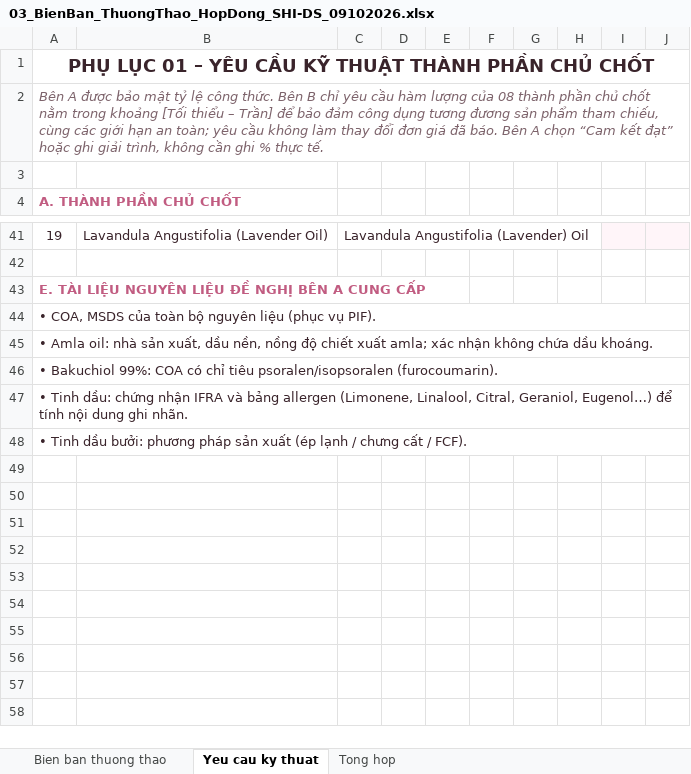
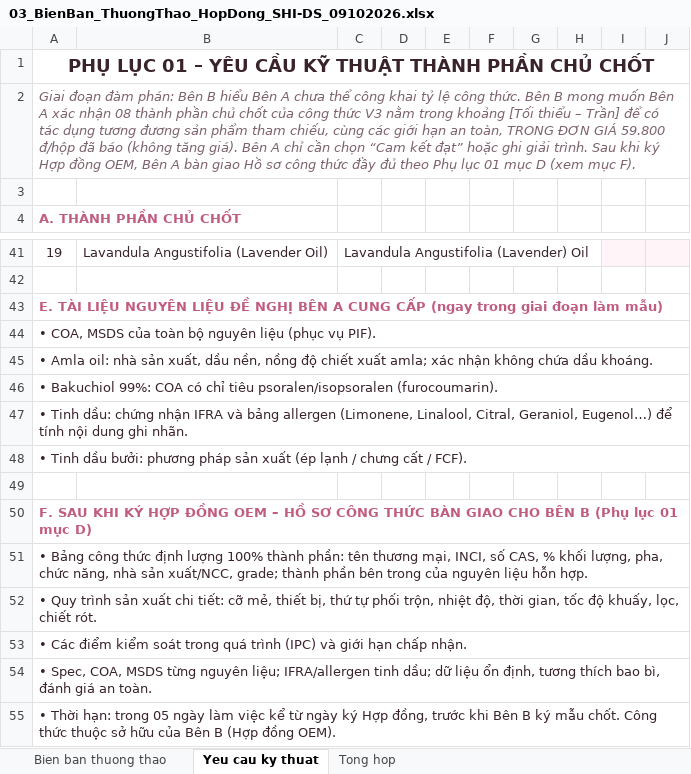
Before and after one commit to nanhtr/DSCorp, an Excel workbook: DS CORPORATION/OEM/SHIZENCOS/BAO CAO/03_BienBan_ThuongThao_HopDong_SHI-DS_09102026.xlsx, sheet Yeu cau ky thuat, drawn as a sheet; only a part is shown, gaps mark what is left out; values as stored, in another font and other column widths than the file's, no borders; the diff names each change by its address in the sheet, - before the commit and + after, or states it on an @@ line.

```diff
--- a/DS CORPORATION/OEM/SHIZENCOS/BAO CAO/03_BienBan_ThuongThao_HopDong_SHI-DS_09102026.xlsx (sheet Yeu cau ky thuat)
+++ b/DS CORPORATION/OEM/SHIZENCOS/BAO CAO/03_BienBan_ThuongThao_HopDong_SHI-DS_09102026.xlsx (sheet Yeu cau ky thuat)
-A2: Bên A được bảo mật tỷ lệ công thức. Bên B chỉ yêu cầu hàm lượng của 08 thành phần chủ chốt nằm trong khoảng [Tối thiểu – Trần] để bảo đảm công dụng tương đương sản phẩm tham chiếu, cùng các giới hạn an toàn; yêu cầu không làm thay đổi đơn giá đã báo. Bên A chọn “Cam kết đạt” hoặc ghi giải trình, không cần ghi % thực tế.
+A2: Giai đoạn đàm phán: Bên B hiểu Bên A chưa thể công khai tỷ lệ công thức. Bên B mong muốn Bên A xác nhận 08 thành phần chủ chốt của công thức V3 nằm trong khoảng [Tối thiểu – Trần] để có tác dụng tương đương sản phẩm tham chiếu, cùng các giới hạn an toàn, TRONG ĐƠN GIÁ 59.800 đ/hộp đã báo (không tăng giá). Bên A chỉ cần chọn “Cam kết đạt” hoặc ghi giải trình. Sau khi ký Hợp đồng OEM, Bên A bàn giao Hồ sơ công thức đầy đủ theo Phụ lục 01 mục D (xem mục F).
-A43: …CUNG CẤP
+A43: …CUNG CẤP (ngay trong giai đoạn làm mẫu)
+row 49: (empty)
+row 50: F. SAU KHI KÝ HỢP ĐỒNG OEM – HỒ SƠ CÔNG THỨC BÀN GIAO CHO BÊN B (Phụ lục 01 mục D)
+row 51: • Bảng công thức định lượng 100% thành phần: tên thương mại, INCI, số CAS, % khối lượng, pha, chức năng, nhà sản xuất/NCC, grade; thành phần bên trong của nguyên liệu hỗn hợp.
+row 52: • Quy trình sản xuất chi tiết: cỡ mẻ, thiết bị, thứ tự phối trộn, nhiệt độ, thời gian, tốc độ khuấy, lọc, chiết rót.
+row 53: • Các điểm kiểm soát trong quá trình (IPC) và giới hạn chấp nhận.
+row 54: • Spec, COA, MSDS từng nguyên liệu; IFRA/allergen tinh dầu; dữ liệu ổn định, tương thích bao bì, đánh giá an toàn.
+row 55: • Thời hạn: trong 05 ngày làm việc kể từ ngày ký Hợp đồng, trước khi Bên B ký mẫu chốt. Công thức thuộc sở hữu của Bên B (Hợp đồng OEM).
```
Also changed, not shown: sheet Bien ban thuong thao, 4 other files.
